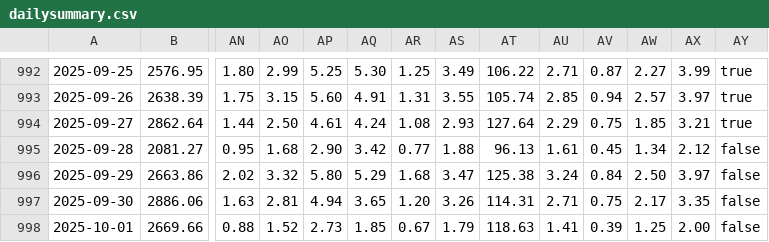
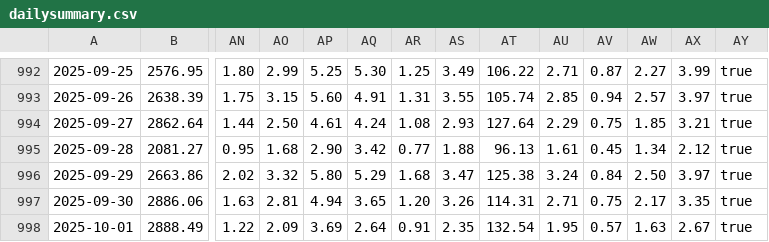
Before and after one commit to kelvinn/kelvinn.github.io, a CSV file: notebooks/data/dailysummary.csv, drawn as a sheet; only a part is shown, gaps mark what is left out; removed rows and columns are numbered as before the commit, all else as after; rows hold the shown columns only; the diff names each change by its address in the sheet, - before the commit and + after, or states it on an @@ line.

```diff
--- a/notebooks/data/dailysummary.csv
+++ b/notebooks/data/dailysummary.csv
-AY995:AY997: false
+AY995:AY997: true
-row 998: 2025-10-01 | 2669.66 | 0.88 | 1.52 | 2.73 | 1.85 | 0.67 | 1.79 | 118.63 | 1.41 | 0.39 | 1.25 | 2.00 | false
+row 998: 2025-10-01 | 2888.49 | 1.22 | 2.09 | 3.69 | 2.64 | 0.91 | 2.35 | 132.54 | 1.95 | 0.57 | 1.63 | 2.67 | true
```
Also changed, not shown: notebooks/data/servings.csv, 4 other files.
